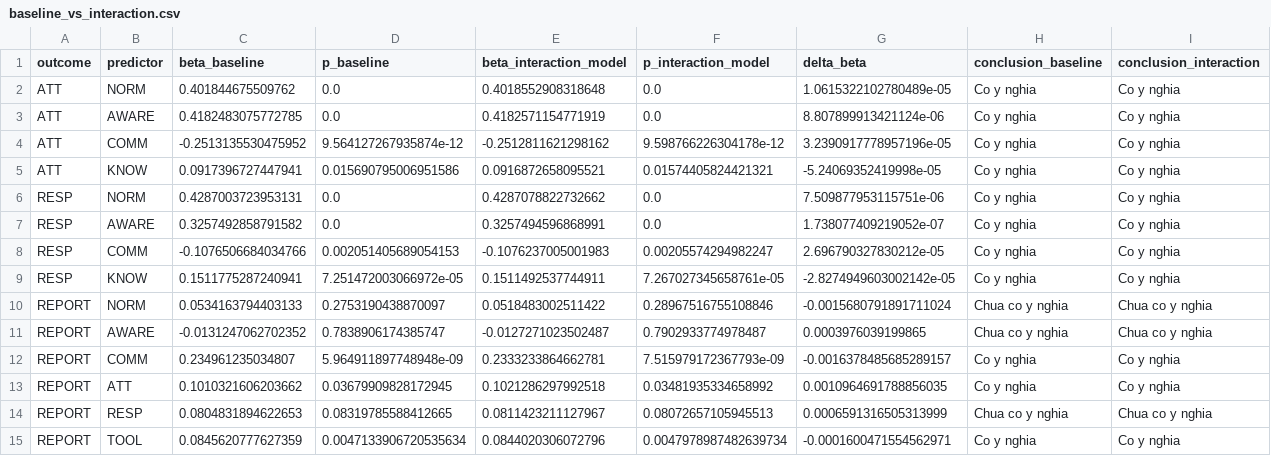
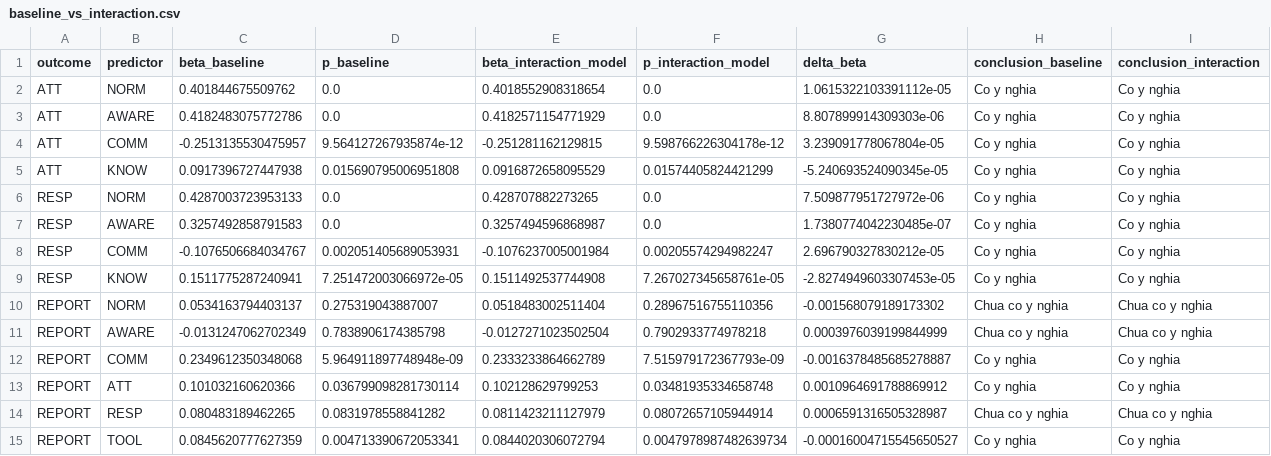
Before and after one commit to Suchisixx/DT092, a CSV file: artifacts/sensitivity/baseline_vs_interaction.csv, drawn as a sheet.

```diff
--- a/artifacts/sensitivity/baseline_vs_interaction.csv
+++ b/artifacts/sensitivity/baseline_vs_interaction.csv
@@ -1,15 +1,15 @@
 outcome,predictor,beta_baseline,p_baseline,beta_interaction_model,p_interaction_model,delta_beta,conclusion_baseline,conclusion_interaction
-ATT,NORM,0.401844675509762,0.0,0.4018552908318648,0.0,1.0615322102780489e-05,Co y nghia,Co y nghia
-ATT,AWARE,0.4182483075772785,0.0,0.4182571154771919,0.0,8.807899913421124e-06,Co y nghia,Co y nghia
-ATT,COMM,-0.2513135530475952,9.564127267935874e-12,-0.2512811621298162,9.598766226304178e-12,3.2390917778957196e-05,Co y nghia,Co y nghia
-ATT,KNOW,0.0917396727447941,0.015690795006951586,0.0916872658095521,0.01574405824421321,-5.24069352419998e-05,Co y nghia,Co y nghia
-RESP,NORM,0.4287003723953131,0.0,0.4287078822732662,0.0,7.509877953115751e-06,Co y nghia,Co y nghia
-RESP,AWARE,0.3257492858791582,0.0,0.3257494596868991,0.0,1.738077409219052e-07,Co y nghia,Co y nghia
-RESP,COMM,-0.1076506684034766,0.002051405689054153,-0.1076237005001983,0.00205574294982247,2.696790327830212e-05,Co y nghia,Co y nghia
-RESP,KNOW,0.1511775287240941,7.251472003066972e-05,0.1511492537744911,7.267027345658761e-05,-2.8274949603002142e-05,Co y nghia,Co y nghia
-REPORT,NORM,0.0534163794403133,0.2753190438870097,0.0518483002511422,0.28967516755108846,-0.0015680791891711024,Chua co y nghia,Chua co y nghia
-REPORT,AWARE,-0.0131247062702352,0.7838906174385747,-0.0127271023502487,0.7902933774978487,0.0003976039199865,Chua co y nghia,Chua co y nghia
-REPORT,COMM,0.234961235034807,5.964911897748948e-09,0.2333233864662781,7.515979172367793e-09,-0.0016378485685289157,Co y nghia,Co y nghia
-REPORT,ATT,0.1010321606203662,0.03679909828172945,0.1021286297992518,0.03481935334658992,0.0010964691788856035,Co y nghia,Co y nghia
-REPORT,RESP,0.0804831894622653,0.08319785588412665,0.0811423211127967,0.08072657105945513,0.0006591316505313999,Chua co y nghia,Chua co y nghia
-REPORT,TOOL,0.0845620777627359,0.0047133906720535634,0.0844020306072796,0.0047978987482639734,-0.0001600471554562971,Co y nghia,Co y nghia
+ATT,NORM,0.401844675509762,0.0,0.4018552908318654,0.0,1.0615322103391112e-05,Co y nghia,Co y nghia
+ATT,AWARE,0.4182483075772786,0.0,0.4182571154771929,0.0,8.807899914309303e-06,Co y nghia,Co y nghia
+ATT,COMM,-0.2513135530475957,9.564127267935874e-12,-0.251281162129815,9.598766226304178e-12,3.239091778067804e-05,Co y nghia,Co y nghia
+ATT,KNOW,0.0917396727447938,0.015690795006951808,0.0916872658095529,0.01574405824421299,-5.240693524090345e-05,Co y nghia,Co y nghia
+RESP,NORM,0.4287003723953133,0.0,0.428707882273265,0.0,7.509877951727972e-06,Co y nghia,Co y nghia
+RESP,AWARE,0.3257492858791583,0.0,0.3257494596868987,0.0,1.7380774042230485e-07,Co y nghia,Co y nghia
+RESP,COMM,-0.1076506684034767,0.002051405689053931,-0.1076237005001984,0.00205574294982247,2.696790327830212e-05,Co y nghia,Co y nghia
+RESP,KNOW,0.1511775287240941,7.251472003066972e-05,0.1511492537744908,7.267027345658761e-05,-2.8274949603307453e-05,Co y nghia,Co y nghia
+REPORT,NORM,0.0534163794403137,0.275319043887007,0.0518483002511404,0.28967516755110356,-0.001568079189173302,Chua co y nghia,Chua co y nghia
+REPORT,AWARE,-0.0131247062702349,0.7838906174385798,-0.0127271023502504,0.7902933774978218,0.0003976039199844999,Chua co y nghia,Chua co y nghia
+REPORT,COMM,0.2349612350348068,5.964911897748948e-09,0.2333233864662789,7.515979172367793e-09,-0.0016378485685278887,Co y nghia,Co y nghia
+REPORT,ATT,0.101032160620366,0.036799098281730114,0.102128629799253,0.03481935334658748,0.0010964691788869912,Co y nghia,Co y nghia
+REPORT,RESP,0.080483189462265,0.0831978558841282,0.0811423211127979,0.08072657105944914,0.0006591316505328987,Chua co y nghia,Chua co y nghia
+REPORT,TOOL,0.0845620777627359,0.004713390672053341,0.0844020306072794,0.0047978987482639734,-0.00016004715545650527,Co y nghia,Co y nghia
```
Also changed, not shown: artifacts/data_manifest.csv, artifacts/interaction/interaction_estimates.csv, 47 other files.
